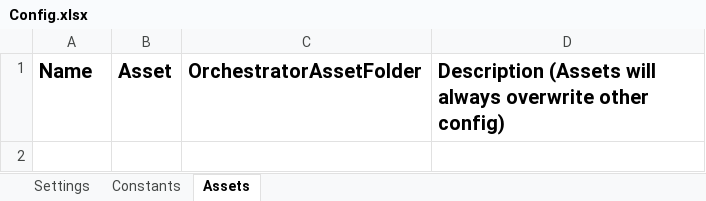
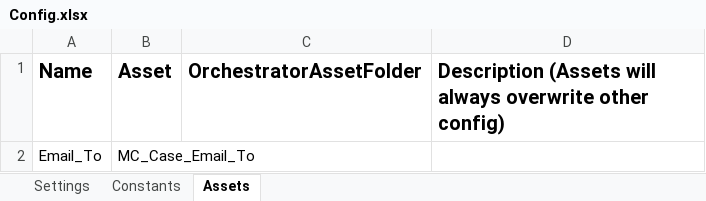
Before and after one commit to VLTR101/MC_CASE, an Excel workbook: Data/Config.xlsx, sheet Assets, drawn as a sheet; values as stored, in another font and other column widths than the file's, no borders; the diff names each change by its address in the sheet, - before the commit and + after, or states it on an @@ line.

```diff
--- a/Data/Config.xlsx (sheet Assets)
+++ b/Data/Config.xlsx (sheet Assets)
+row 2: Email_To | MC_Case_Email_To
```
Also changed, not shown: sheet Constants, 20 other files.
